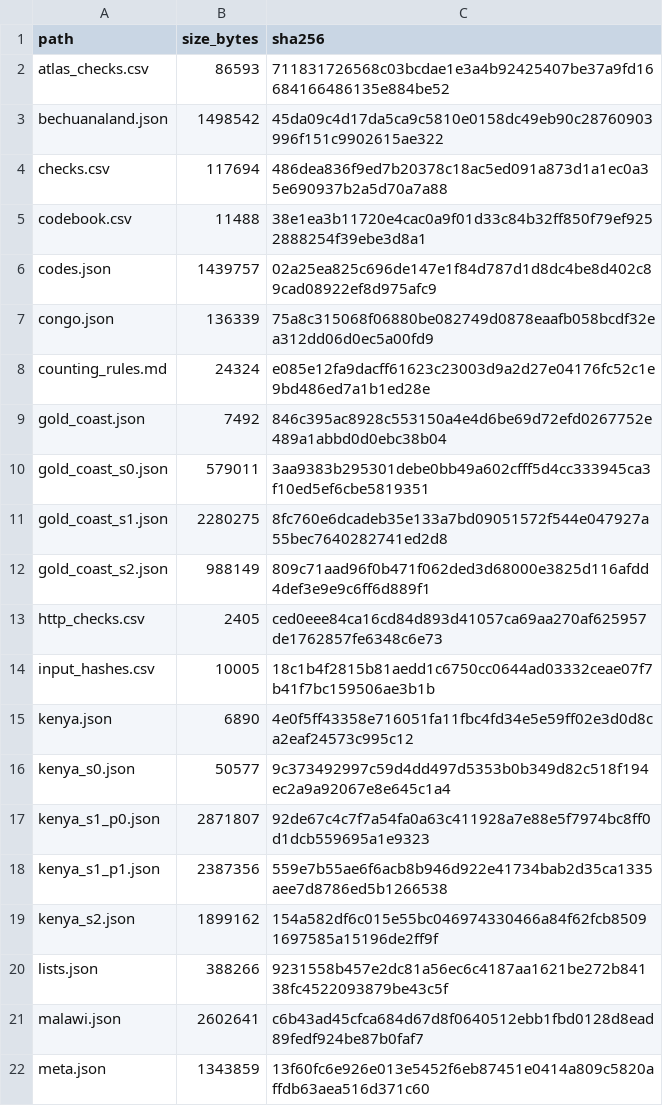
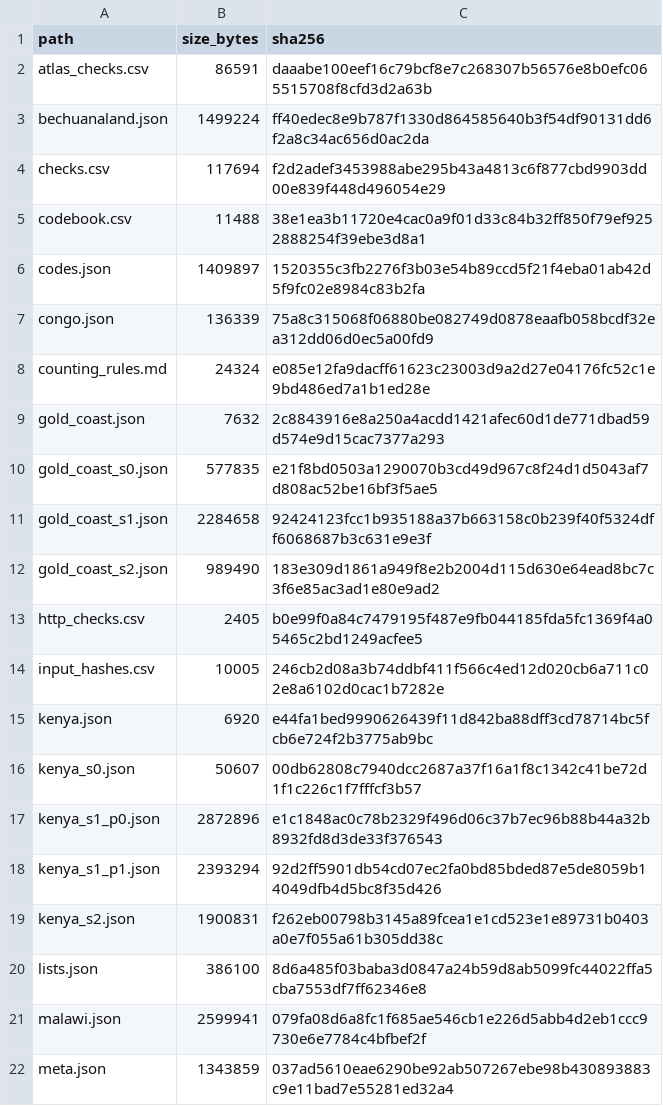
Before and after one commit to igbaccin/cm-atlas, a CSV file: data/build_manifest.csv, drawn as a sheet; only a part is shown; the diff covers the shown part only.

```diff
--- a/data/build_manifest.csv
+++ b/data/build_manifest.csv
@@ -1,22 +1,22 @@
 path,size_bytes,sha256
-atlas_checks.csv,86593,711831726568c03bcdae1e3a4b92425407be37a9fd16684166486135e884be52
-bechuanaland.json,1498542,45da09c4d17da5ca9c5810e0158dc49eb90c28760903996f151c9902615ae322
-checks.csv,117694,486dea836f9ed7b20378c18ac5ed091a873d1a1ec0a35e690937b2a5d70a7a88
+atlas_checks.csv,86591,daaabe100eef16c79bcf8e7c268307b56576e8b0efc065515708f8cfd3d2a63b
+bechuanaland.json,1499224,ff40edec8e9b787f1330d864585640b3f54df90131dd6f2a8c34ac656d0ac2da
+checks.csv,117694,f2d2adef3453988abe295b43a4813c6f877cbd9903dd00e839f448d496054e29
 codebook.csv,11488,38e1ea3b11720e4cac0a9f01d33c84b32ff850f79ef9252888254f39ebe3d8a1
-codes.json,1439757,02a25ea825c696de147e1f84d787d1d8dc4be8d402c89cad08922ef8d975afc9
+codes.json,1409897,1520355c3fb2276f3b03e54b89ccd5f21f4eba01ab42d5f9fc02e8984c83b2fa
 congo.json,136339,75a8c315068f06880be082749d0878eaafb058bcdf32ea312dd06d0ec5a00fd9
 counting_rules.md,24324,e085e12fa9dacff61623c23003d9a2d27e04176fc52c1e9bd486ed7a1b1ed28e
-gold_coast.json,7492,846c395ac8928c553150a4e4d6be69d72efd0267752e489a1abbd0d0ebc38b04
-gold_coast_s0.json,579011,3aa9383b295301debe0bb49a602cfff5d4cc333945ca3f10ed5ef6cbe5819351
-gold_coast_s1.json,2280275,8fc760e6dcadeb35e133a7bd09051572f544e047927a55bec7640282741ed2d8
-gold_coast_s2.json,988149,809c71aad96f0b471f062ded3d68000e3825d116afdd4def3e9e9c6ff6d889f1
-http_checks.csv,2405,ced0eee84ca16cd84d893d41057ca69aa270af625957de1762857fe6348c6e73
-input_hashes.csv,10005,18c1b4f2815b81aedd1c6750cc0644ad03332ceae07f7b41f7bc159506ae3b1b
-kenya.json,6890,4e0f5ff43358e716051fa11fbc4fd34e5e59ff02e3d0d8ca2eaf24573c995c12
-kenya_s0.json,50577,9c373492997c59d4dd497d5353b0b349d82c518f194ec2a9a92067e8e645c1a4
-kenya_s1_p0.json,2871807,92de67c4c7f7a54fa0a63c411928a7e88e5f7974bc8ff0d1dcb559695a1e9323
-kenya_s1_p1.json,2387356,559e7b55ae6f6acb8b946d922e41734bab2d35ca1335aee7d8786ed5b1266538
-kenya_s2.json,1899162,154a582df6c015e55bc046974330466a84f62fcb85091697585a15196de2ff9f
-lists.json,388266,9231558b457e2dc81a56ec6c4187aa1621be272b84138fc4522093879be43c5f
-malawi.json,2602641,c6b43ad45cfca684d67d8f0640512ebb1fbd0128d8ead89fedf924be87b0faf7
-meta.json,1343859,13f60fc6e926e013e5452f6eb87451e0414a809c5820affdb63aea516d371c60
+gold_coast.json,7632,2c8843916e8a250a4acdd1421afec60d1de771dbad59d574e9d15cac7377a293
+gold_coast_s0.json,577835,e21f8bd0503a1290070b3cd49d967c8f24d1d5043af7d808ac52be16bf3f5ae5
+gold_coast_s1.json,2284658,92424123fcc1b935188a37b663158c0b239f40f5324dff6068687b3c631e9e3f
+gold_coast_s2.json,989490,183e309d1861a949f8e2b2004d115d630e64ead8bc7c3f6e85ac3ad1e80e9ad2
+http_checks.csv,2405,b0e99f0a84c7479195f487e9fb044185fda5fc1369f4a05465c2bd1249acfee5
+input_hashes.csv,10005,246cb2d08a3b74ddbf411f566c4ed12d020cb6a711c02e8a6102d0cac1b7282e
+kenya.json,6920,e44fa1bed9990626439f11d842ba88dff3cd78714bc5fcb6e724f2b3775ab9bc
+kenya_s0.json,50607,00db62808c7940dcc2687a37f16a1f8c1342c41be72d1f1c226c1f7fffcf3b57
+kenya_s1_p0.json,2872896,e1c1848ac0c78b2329f496d06c37b7ec96b88b44a32b8932fd8d3de33f376543
+kenya_s1_p1.json,2393294,92d2ff5901db54cd07ec2fa0bd85bded87e5de8059b14049dfb4d5bc8f35d426
+kenya_s2.json,1900831,f262eb00798b3145a89fcea1e1cd523e1e89731b0403a0e7f055a61b305dd38c
+lists.json,386100,8d6a485f03baba3d0847a24b59d8ab5099fc44022ffa5cba7553df7ff62346e8
+malawi.json,2599941,079fa08d6a8fc1f685ae546cb1e226d5abb4d2eb1ccc9730e6e7784c4bfbef2f
+meta.json,1343859,037ad5610eae6290be92ab507267ebe98b430893883c9e11bad7e55281ed32a4
```
Also changed, not shown: 62 edited cells elsewhere in this file, data/atlas_checks.csv, data/checks.csv, 47 other files.
